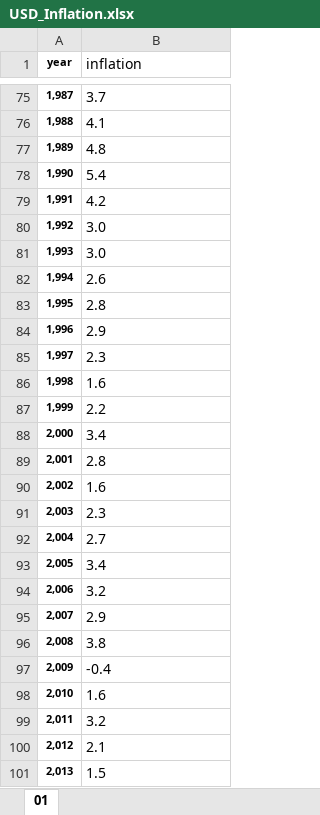
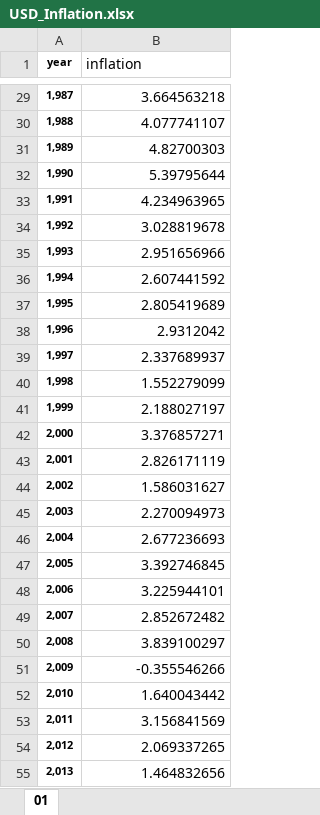
Before and after one commit to SvetlanaMarchenko/value_of_money-, an Excel workbook: src/USD_Inflation.xlsx, sheet 01, drawn as a sheet; only a part is shown, gaps mark what is left out; values as stored, in another font and other column widths than the file's, no borders; addresses are those after the commit; the diff covers the shown part only; the diff names each change by its address in the sheet, - before the commit and + after, or states it on an @@ line.

Commit message:
STarted working with USD-inflation info.WIP

```diff
--- a/src/USD_Inflation.xlsx (sheet 01)
+++ b/src/USD_Inflation.xlsx (sheet 01)
-B29:B55 alignment: left
+B29:B55 alignment: right
-B29 (inflation): 3.7
+B29 (inflation): 3.664563218
-B30 (inflation): 4.1
+B30 (inflation): 4.077741107
-B31 (inflation): 4.8
+B31 (inflation): 4.82700303
-B32 (inflation): 5.4
+B32 (inflation): 5.39795644
-B33 (inflation): 4.2
+B33 (inflation): 4.234963965
-B34 (inflation): 3.0
+B34 (inflation): 3.028819678
-B35 (inflation): 3.0
+B35 (inflation): 2.951656966
-B36 (inflation): 2.6
+B36 (inflation): 2.607441592
-B37 (inflation): 2.8
+B37 (inflation): 2.805419689
-B38 (inflation): 2.9
+B38 (inflation): 2.9312042
-B39 (inflation): 2.3
+B39 (inflation): 2.337689937
-B40 (inflation): 1.6
+B40 (inflation): 1.552279099
-B41 (inflation): 2.2
+B41 (inflation): 2.188027197
-B42 (inflation): 3.4
+B42 (inflation): 3.376857271
-B43 (inflation): 2.8
+B43 (inflation): 2.826171119
-B44 (inflation): 1.6
+B44 (inflation): 1.586031627
-B45 (inflation): 2.3
+B45 (inflation): 2.270094973
-B46 (inflation): 2.7
+B46 (inflation): 2.677236693
-B47 (inflation): 3.4
+B47 (inflation): 3.392746845
-B48 (inflation): 3.2
+B48 (inflation): 3.225944101
-B49 (inflation): 2.9
+B49 (inflation): 2.852672482
-B50 (inflation): 3.8
+B50 (inflation): 3.839100297
-B51 (inflation): -0.4
+B51 (inflation): -0.355546266
-B52 (inflation): 1.6
+B52 (inflation): 1.640043442
-B53 (inflation): 3.2
+B53 (inflation): 3.156841569
-B54 (inflation): 2.1
+B54 (inflation): 2.069337265
-B55 (inflation): 1.5
+B55 (inflation): 1.464832656
```
Also changed, not shown: 46 removed rows, 37 edited cells and cell formats elsewhere in this sheet, formulas that keep their value, 4 other files.
